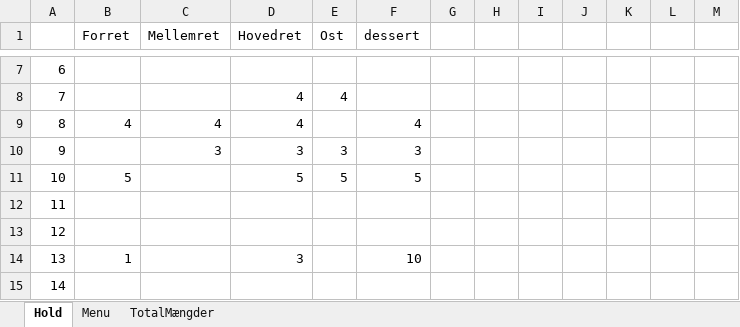
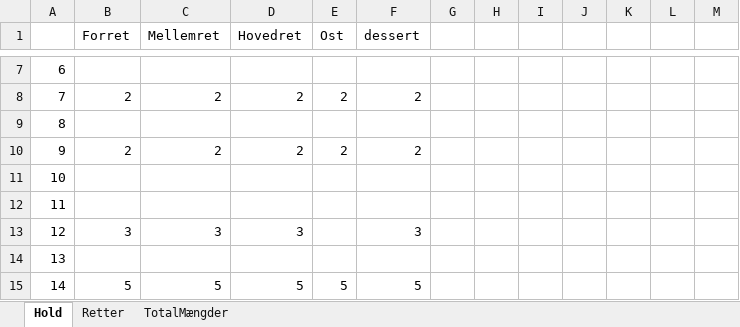
Before and after one commit to Bovinefreedo/NewYearStickers, an Excel workbook: NewYearStickers/Extraction/NewYearMenu.xlsx, sheet Hold, drawn as a sheet; only a part is shown, gaps mark what is left out; values as stored, in another font and other column widths than the file's, no borders; the diff covers the shown part only; the diff names each change by its address in the sheet, - before the commit and + after, or states it on an @@ line.

Commit message:
updatated spread sheet

```diff
--- a/NewYearStickers/Extraction/NewYearMenu.xlsx (sheet Hold)
+++ b/NewYearStickers/Extraction/NewYearMenu.xlsx (sheet Hold)
-sheet tab: Menu
+sheet tab: Retter
-B8 (Forret): (empty)
+B8 (Forret): 2
-C8 (Mellemret): (empty)
+C8 (Mellemret): 2
-D8 (Hovedret): 4
+D8 (Hovedret): 2
-E8 (Ost): 4
+E8 (Ost): 2
-F8 (dessert): (empty)
+F8 (dessert): 2
-B9 (Forret): 4
+B9 (Forret): (empty)
-C9 (Mellemret): 4
+C9 (Mellemret): (empty)
-D9 (Hovedret): 4
+D9 (Hovedret): (empty)
-F9 (dessert): 4
+F9 (dessert): (empty)
-B10 (Forret): (empty)
+B10 (Forret): 2
-C10 (Mellemret): 3
+C10 (Mellemret): 2
-D10 (Hovedret): 3
+D10 (Hovedret): 2
-E10 (Ost): 3
+E10 (Ost): 2
-F10 (dessert): 3
+F10 (dessert): 2
-B11 (Forret): 5
+B11 (Forret): (empty)
-D11 (Hovedret): 5
+D11 (Hovedret): (empty)
-E11 (Ost): 5
+E11 (Ost): (empty)
-F11 (dessert): 5
+F11 (dessert): (empty)
-B13 (Forret): (empty)
+B13 (Forret): 3
-C13 (Mellemret): (empty)
+C13 (Mellemret): 3
-D13 (Hovedret): (empty)
+D13 (Hovedret): 3
-F13 (dessert): (empty)
+F13 (dessert): 3
-B14 (Forret): 1
+B14 (Forret): (empty)
-D14 (Hovedret): 3
+D14 (Hovedret): (empty)
-F14 (dessert): 10
+F14 (dessert): (empty)
-B15 (Forret): (empty)
+B15 (Forret): 5
-C15 (Mellemret): (empty)
+C15 (Mellemret): 5
-D15 (Hovedret): (empty)
+D15 (Hovedret): 5
-E15 (Ost): (empty)
+E15 (Ost): 5
-F15 (dessert): (empty)
+F15 (dessert): 5
```
Also changed, not shown: 171 edited cells elsewhere in this sheet, sheet TotalMængder, sheet Retter.
